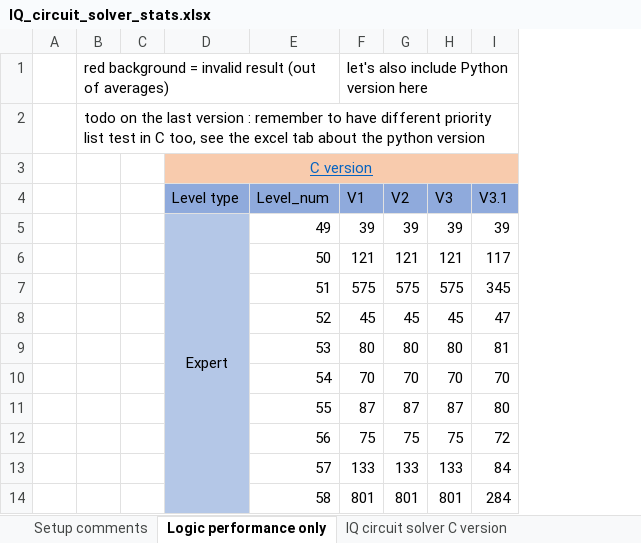
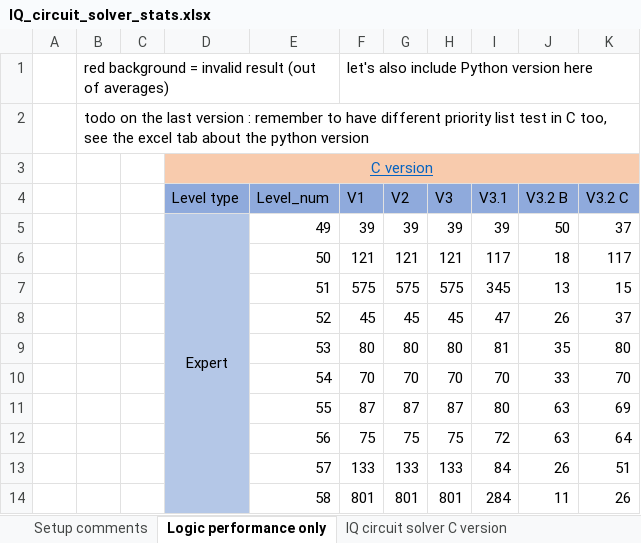
Before and after one commit to adrienduque/IQ_circuit_solver, an Excel workbook: showcase assets/IQ_circuit_solver_stats.xlsx, sheet Logic performance only, drawn as a sheet; only a part is shown; values as stored, in another font and other column widths than the file's, no borders; charts and pictures not drawn; the diff names each change by its address in the sheet, - before the commit and + after, or states it on an @@ line.

```diff
--- a/showcase assets/IQ_circuit_solver_stats.xlsx (sheet Logic performance only)
+++ b/showcase assets/IQ_circuit_solver_stats.xlsx (sheet Logic performance only)
+column J (V3.2 B), rows 5-14: 50 | 18 | 13 | 26 | 35 | 33 | 63 | 63 | 26 | 11
+column K (V3.2 C), rows 5-14: 37 | 117 | 15 | 37 | 80 | 70 | 69 | 64 | 51 | 26
```
Also changed, not shown: sheet IQ circuit solver C version, formulas that keep their value, charts or pictures, 7 other files.
